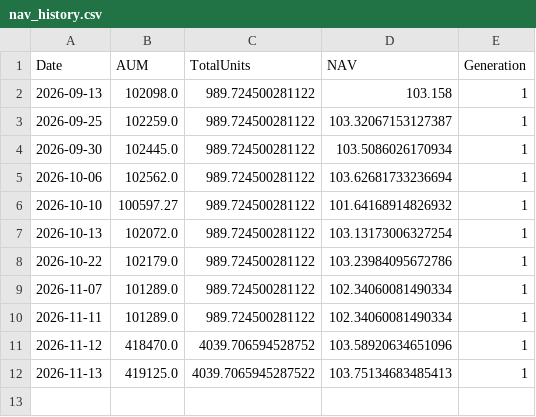
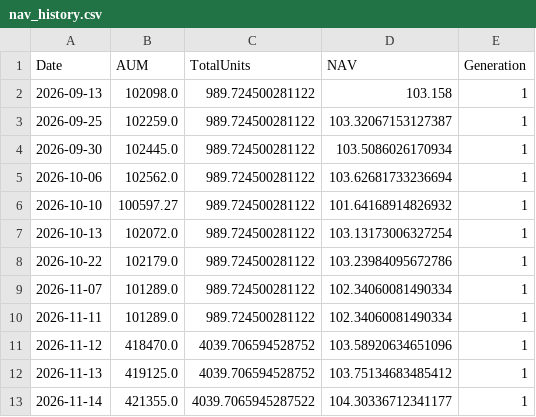
Before and after one commit to bedmuthaapoorv/FrontierTradelight, a CSV file: Strategies/Default/data/fund/nav_history.csv, drawn as a sheet.

Commit message:
Update fund cash and NAV history
Record the November 14, 2026 NAV snapshot and updated cash balance, and normalize a rounding difference in the November 13 entry.

```diff
--- a/Strategies/Default/data/fund/nav_history.csv
+++ b/Strategies/Default/data/fund/nav_history.csv
@@ -11,2 +11,3 @@ Date,AUM,TotalUnits,NAV,Generation
 2026-11-12,418470.0,4039.706594528752,103.58920634651096,1
-2026-11-13,419125.0,4039.7065945287522,103.75134683485413,1
+2026-11-13,419125.0,4039.706594528752,103.75134683485412,1
+2026-11-14,421355.0,4039.7065945287522,104.30336712341177,1
```
Also changed, not shown: 1 other file.
